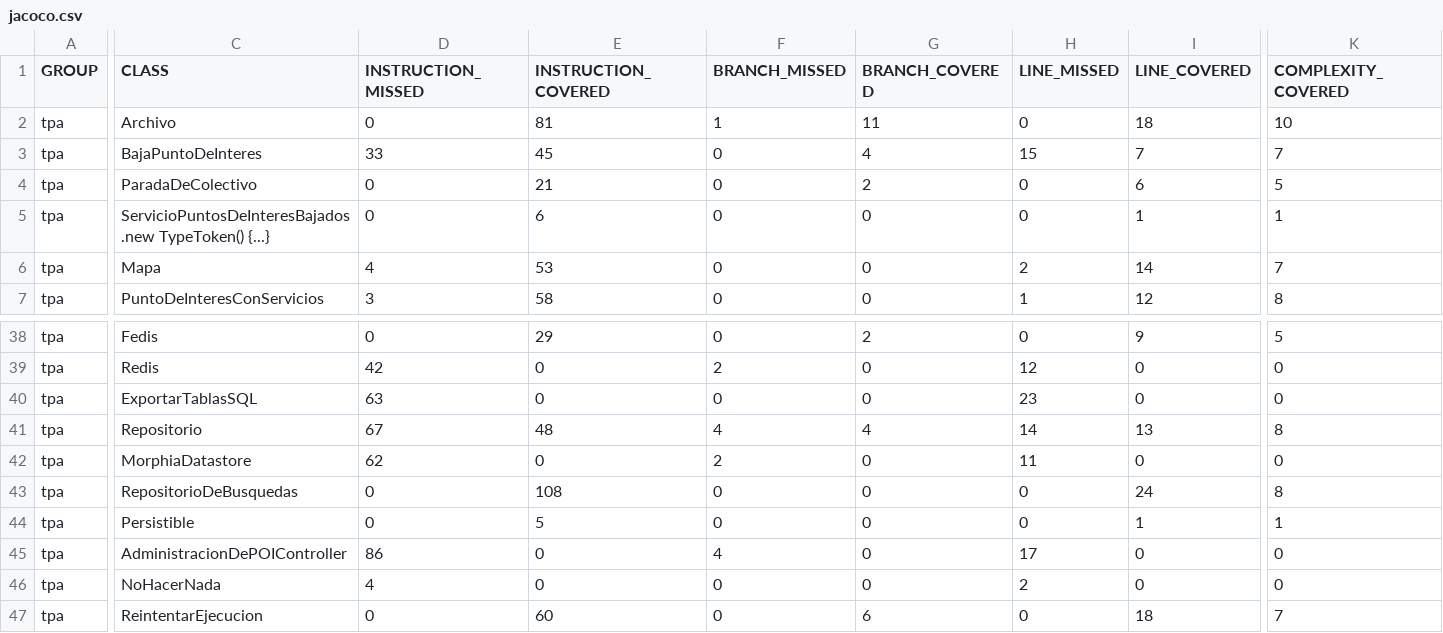
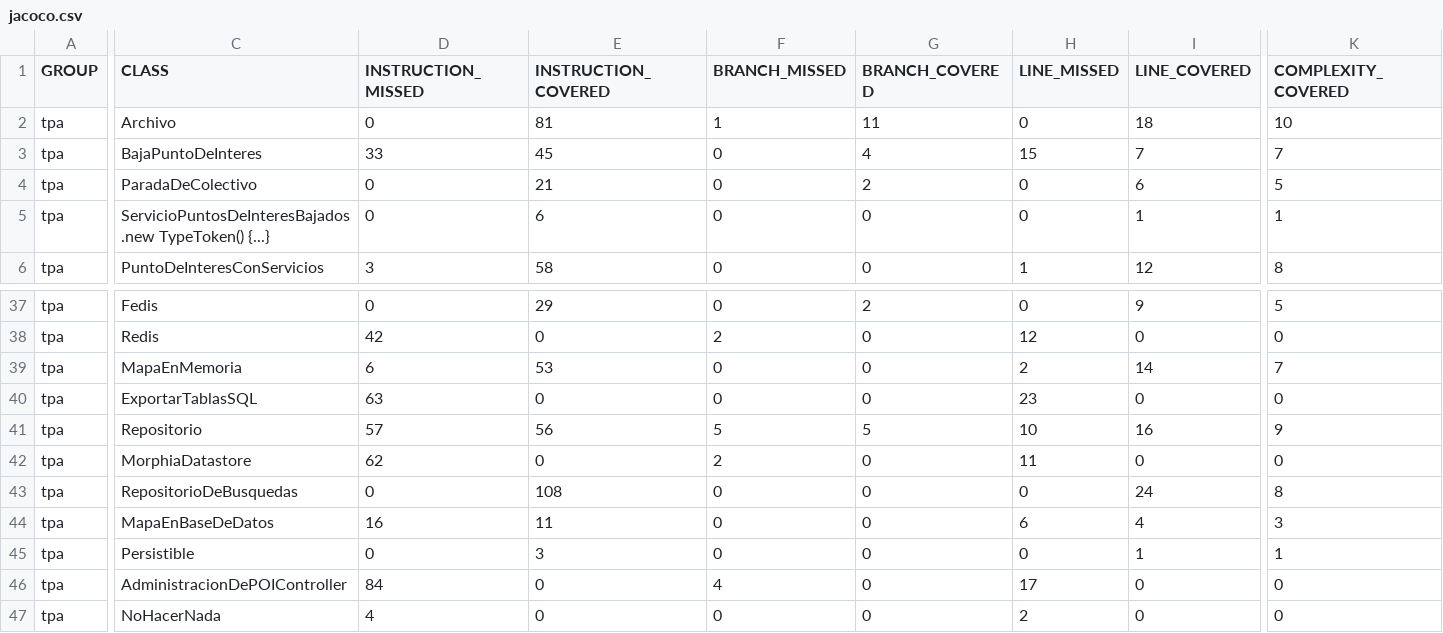
Before and after one commit to fede-fernandez/-Java-TPDDS2016, a CSV file: jacoco.csv, drawn as a sheet; only a part is shown, gaps mark what is left out; the shorter side is filled out with more unchanged rows; removed rows and columns are numbered as before the commit, all else as after; rows hold the shown columns only; the diff covers the shown part only; the diff names each change by its address in the sheet, - before the commit and + after, or states it on an @@ line.

```diff
--- a/jacoco.csv
+++ b/jacoco.csv
-row 6: tpa | Mapa | 4 | 53 | 0 | 0 | 2 | 14 | 7
+row 39: tpa | MapaEnMemoria | 6 | 53 | 0 | 0 | 2 | 14 | 7
-D41 (INSTRUCTION_MISSED): 67
+D41 (INSTRUCTION_MISSED): 57
-E41 (INSTRUCTION_COVERED): 48
+E41 (INSTRUCTION_COVERED): 56
-F41 (BRANCH_MISSED): 4
+F41 (BRANCH_MISSED): 5
-G41 (BRANCH_COVERED): 4
+G41 (BRANCH_COVERED): 5
-H41 (LINE_MISSED): 14
+H41 (LINE_MISSED): 10
-I41 (LINE_COVERED): 13
+I41 (LINE_COVERED): 16
-K41 (COMPLEXITY_COVERED): 8
+K41 (COMPLEXITY_COVERED): 9
+row 44: tpa | MapaEnBaseDeDatos | 16 | 11 | 0 | 0 | 6 | 4 | 3
-E45 (INSTRUCTION_COVERED): 5
+E45 (INSTRUCTION_COVERED): 3
-D46 (INSTRUCTION_MISSED): 86
+D46 (INSTRUCTION_MISSED): 84
```
Also changed, not shown: 2 edited cells elsewhere in this file, 36 other files.
